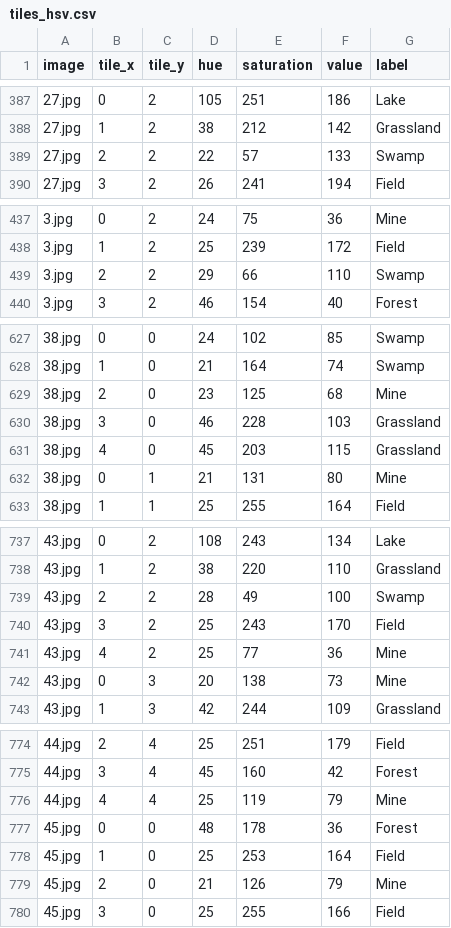
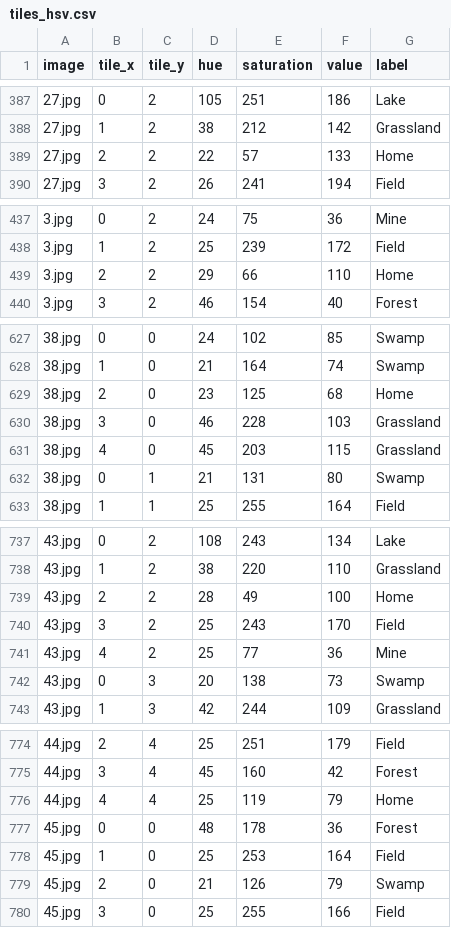
Before and after one commit to DEADEYEJ/Mini-daki2, a CSV file: tiles_hsv.csv, drawn as a sheet; only a part is shown, gaps mark what is left out; the diff covers the shown part only.

```diff
--- a/tiles_hsv.csv
+++ b/tiles_hsv.csv
@@ -388,3 +388,3 @@ image,tile_x,tile_y,hue,saturation,value,label
 27.jpg,1,2,38,212,142,Grassland
-27.jpg,2,2,22,57,133,Swamp
+27.jpg,2,2,22,57,133,Home
 27.jpg,3,2,26,241,194,Field
@@ -438,3 +438,3 @@ image,tile_x,tile_y,hue,saturation,value,label
 3.jpg,1,2,25,239,172,Field
-3.jpg,2,2,29,66,110,Swamp
+3.jpg,2,2,29,66,110,Home
 3.jpg,3,2,46,154,40,Forest
@@ -628,6 +628,6 @@ image,tile_x,tile_y,hue,saturation,value,label
 38.jpg,1,0,21,164,74,Swamp
-38.jpg,2,0,23,125,68,Mine
+38.jpg,2,0,23,125,68,Home
 38.jpg,3,0,46,228,103,Grassland
 38.jpg,4,0,45,203,115,Grassland
-38.jpg,0,1,21,131,80,Mine
+38.jpg,0,1,21,131,80,Swamp
 38.jpg,1,1,25,255,164,Field
@@ -738,6 +738,6 @@ image,tile_x,tile_y,hue,saturation,value,label
 43.jpg,1,2,38,220,110,Grassland
-43.jpg,2,2,28,49,100,Swamp
+43.jpg,2,2,28,49,100,Home
 43.jpg,3,2,25,243,170,Field
 43.jpg,4,2,25,77,36,Mine
-43.jpg,0,3,20,138,73,Mine
+43.jpg,0,3,20,138,73,Swamp
 43.jpg,1,3,42,244,109,Grassland
@@ -775,6 +775,6 @@ image,tile_x,tile_y,hue,saturation,value,label
 44.jpg,3,4,45,160,42,Forest
-44.jpg,4,4,25,119,79,Mine
+44.jpg,4,4,25,119,79,Home
 45.jpg,0,0,48,178,36,Forest
 45.jpg,1,0,25,253,164,Field
-45.jpg,2,0,21,126,79,Mine
+45.jpg,2,0,21,126,79,Swamp
 45.jpg,3,0,25,255,166,Field
```
Also changed, not shown: 23 edited cells elsewhere in this file.
